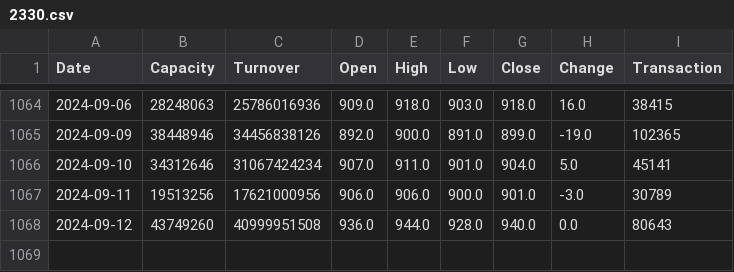
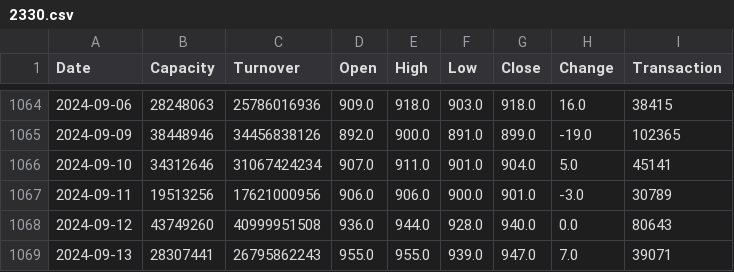
Before and after one commit to Kamtsai/TW_stock_go_0821, a CSV file: data/2330.csv, drawn as a sheet; only a part is shown, gaps mark what is left out; the diff names each change by its address in the sheet, - before the commit and + after, or states it on an @@ line.

```diff
--- a/data/2330.csv
+++ b/data/2330.csv
+row 1069: 2024-09-13 | 28307441 | 26795862243 | 955.0 | 955.0 | 939.0 | 947.0 | 7.0 | 39071
```
Also changed, not shown: data/0050.csv.
